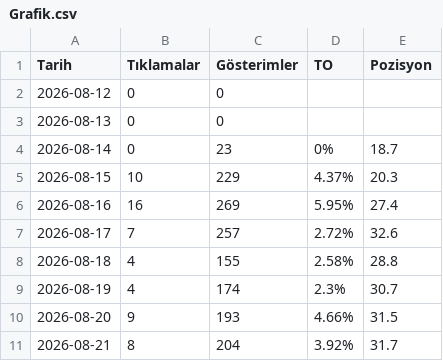
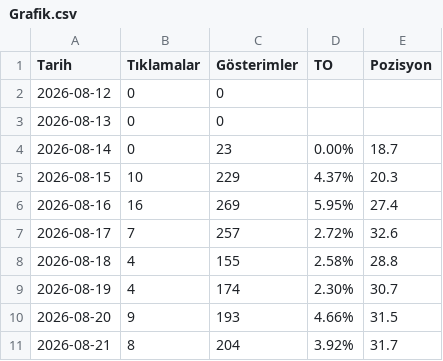
Before and after one commit to gitemreee/modunera, a CSV file: data/gsc/Grafik.csv, drawn as a sheet; only a part is shown; the diff covers the shown part only.

```diff
--- a/data/gsc/Grafik.csv
+++ b/data/gsc/Grafik.csv
@@ -3,3 +3,3 @@ Tarih,Tıklamalar,Gösterimler,TO,Pozisyon
 2026-08-13,0,0,,
-2026-08-14,0,23,0%,18.7
+2026-08-14,0,23,0.00%,18.7
 2026-08-15,10,229,4.37%,20.3
@@ -8,3 +8,3 @@ Tarih,Tıklamalar,Gösterimler,TO,Pozisyon
 2026-08-18,4,155,2.58%,28.8
-2026-08-19,4,174,2.3%,30.7
+2026-08-19,4,174,2.30%,30.7
 2026-08-20,9,193,4.66%,31.5
```
Also changed, not shown: 37 added rows elsewhere in this file, data/gsc/Sorgular.csv, data/gsc/Ülkeler.csv, 12 other files.
